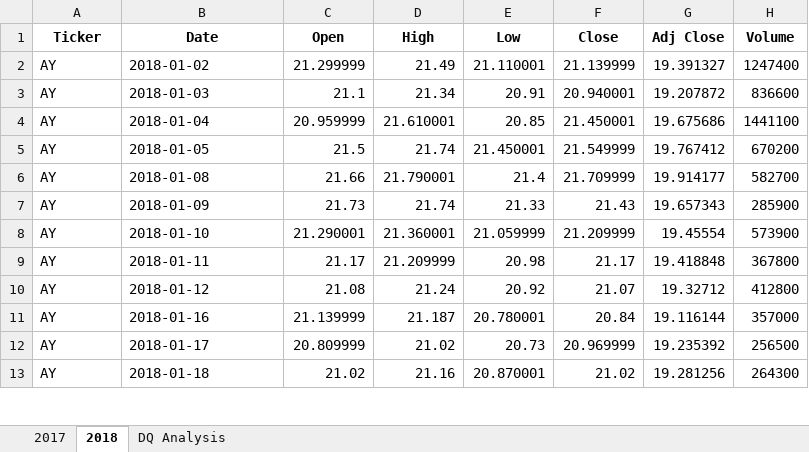
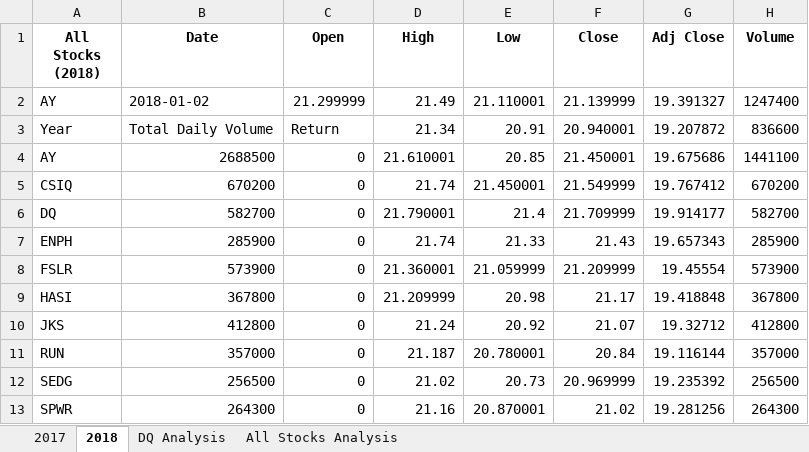
Before and after one commit to marycris1405/stock-analysis, an Excel workbook: green_stocks.xlsm, sheet 2018, drawn as a sheet; only a part is shown; values as stored, in another font and other column widths than the file's, no borders; the diff covers the shown part only; the diff names each change by its address in the sheet, - before the commit and + after, or states it on an @@ line.

```diff
--- a/green_stocks.xlsm (sheet 2018)
+++ b/green_stocks.xlsm (sheet 2018)
+sheet tab: All Stocks Analysis
-A1: Ticker
+A1: All Stocks (2018)
-A3 (All Stocks (2018)): AY
+A3 (All Stocks (2018)): Year
-B3 (Date): 2018-01-03
+B3 (Date): Total Daily Volume
-C3 (Open): 21.1
+C3 (Open): Return
-B4 (Date): 2018-01-04
+B4 (Date): 2688500
-C4 (Open): 20.959999
+C4 (Open): 0
-A5 (All Stocks (2018)): AY
+A5 (All Stocks (2018)): CSIQ
-B5 (Date): 2018-01-05
+B5 (Date): 670200
-C5 (Open): 21.5
+C5 (Open): 0
-A6 (All Stocks (2018)): AY
+A6 (All Stocks (2018)): DQ
-B6 (Date): 2018-01-08
+B6 (Date): 582700
-C6 (Open): 21.66
+C6 (Open): 0
-A7 (All Stocks (2018)): AY
+A7 (All Stocks (2018)): ENPH
-B7 (Date): 2018-01-09
+B7 (Date): 285900
-C7 (Open): 21.73
+C7 (Open): 0
-A8 (All Stocks (2018)): AY
+A8 (All Stocks (2018)): FSLR
-B8 (Date): 2018-01-10
+B8 (Date): 573900
-C8 (Open): 21.290001
+C8 (Open): 0
-A9 (All Stocks (2018)): AY
+A9 (All Stocks (2018)): HASI
-B9 (Date): 2018-01-11
+B9 (Date): 367800
-C9 (Open): 21.17
+C9 (Open): 0
-A10 (All Stocks (2018)): AY
+A10 (All Stocks (2018)): JKS
-B10 (Date): 2018-01-12
+B10 (Date): 412800
-C10 (Open): 21.08
+C10 (Open): 0
-A11 (All Stocks (2018)): AY
+A11 (All Stocks (2018)): RUN
-B11 (Date): 2018-01-16
+B11 (Date): 357000
-C11 (Open): 21.139999
+C11 (Open): 0
-A12 (All Stocks (2018)): AY
+A12 (All Stocks (2018)): SEDG
-B12 (Date): 2018-01-17
+B12 (Date): 256500
-C12 (Open): 20.809999
+C12 (Open): 0
-A13 (All Stocks (2018)): AY
+A13 (All Stocks (2018)): SPWR
-B13 (Date): 2018-01-18
+B13 (Date): 264300
-C13 (Open): 21.02
+C13 (Open): 0
```
Also changed, not shown: 6 edited cells elsewhere in this sheet, sheet 2017, sheet DQ Analysis, charts or pictures.
